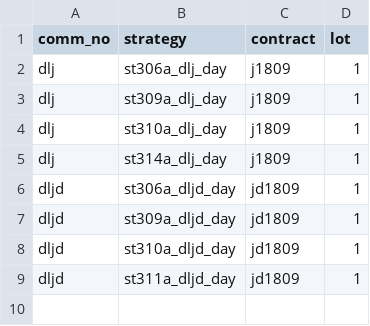
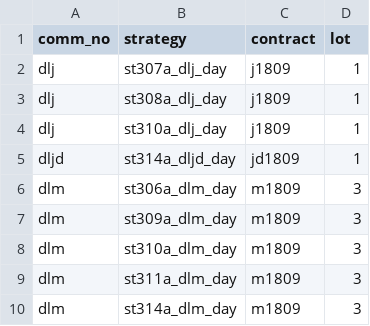
Before and after one commit to 19199883/product, a CSV file: explorer&winfund/dce/day/28/stra_sett_dce_day28.csv, drawn as a sheet.

```diff
--- a/explorer&winfund/dce/day/28/stra_sett_dce_day28.csv
+++ b/explorer&winfund/dce/day/28/stra_sett_dce_day28.csv
@@ -1,9 +1,10 @@
 comm_no,strategy,contract,lot
-dlj,st306a_dlj_day,j1809,1
-dlj,st309a_dlj_day,j1809,1
+dlj,st307a_dlj_day,j1809,1
+dlj,st308a_dlj_day,j1809,1
 dlj,st310a_dlj_day,j1809,1
-dlj,st314a_dlj_day,j1809,1
-dljd,st306a_dljd_day,jd1809,1
-dljd,st309a_dljd_day,jd1809,1
-dljd,st310a_dljd_day,jd1809,1
-dljd,st311a_dljd_day,jd1809,1
+dljd,st314a_dljd_day,jd1809,1
+dlm,st306a_dlm_day,m1809,3
+dlm,st309a_dlm_day,m1809,3
+dlm,st310a_dlm_day,m1809,3
+dlm,st311a_dlm_day,m1809,3
+dlm,st314a_dlm_day,m1809,3
```
Also changed, not shown: explorer&winfund/dce/day/100/stra_sett_dce_day100.csv, explorer&winfund/dce/day/97/stra_sett_dce_day097.csv, 6 other files.
